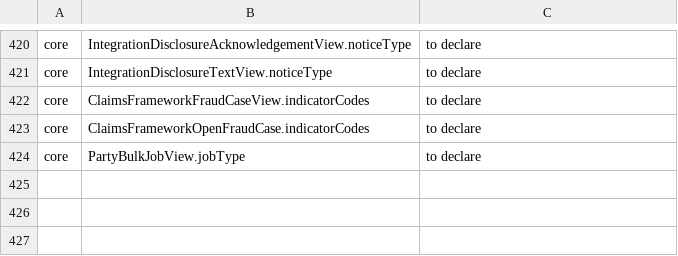
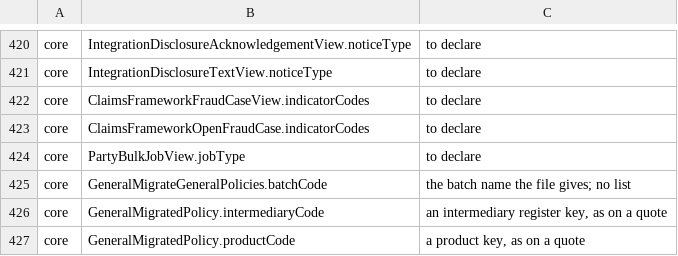
Before and after one commit to Babs76/insys, a TSV file: docs/api/code-field-allowances.tsv, drawn as a sheet; only a part is shown, gaps mark what is left out.

```diff
--- a/docs/api/code-field-allowances.tsv
+++ b/docs/api/code-field-allowances.tsv
@@ -424 +424,4 @@ core	ClaimsFrameworkOpenFraudCase.indicatorCodes	to declare
 core	PartyBulkJobView.jobType	to declare
+core	GeneralMigrateGeneralPolicies.batchCode	the batch name the file gives; no list
+core	GeneralMigratedPolicy.intermediaryCode	an intermediary register key, as on a quote
+core	GeneralMigratedPolicy.productCode	a product key, as on a quote
```
Also changed, not shown: 3 other files.
